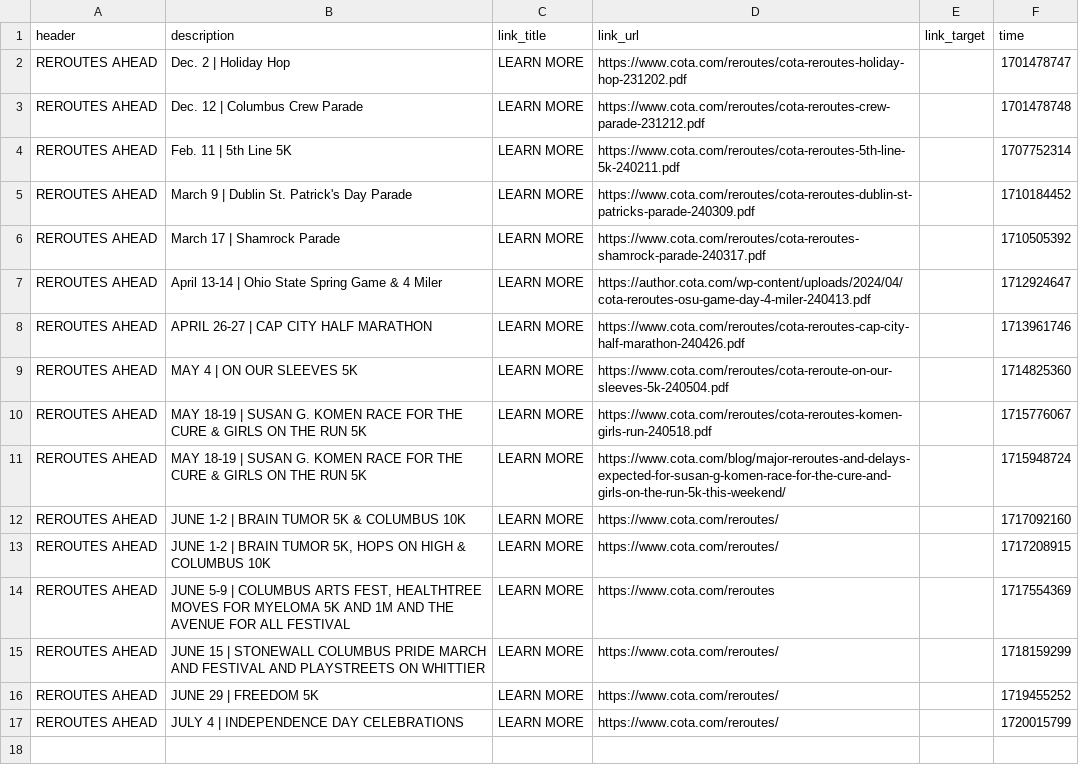
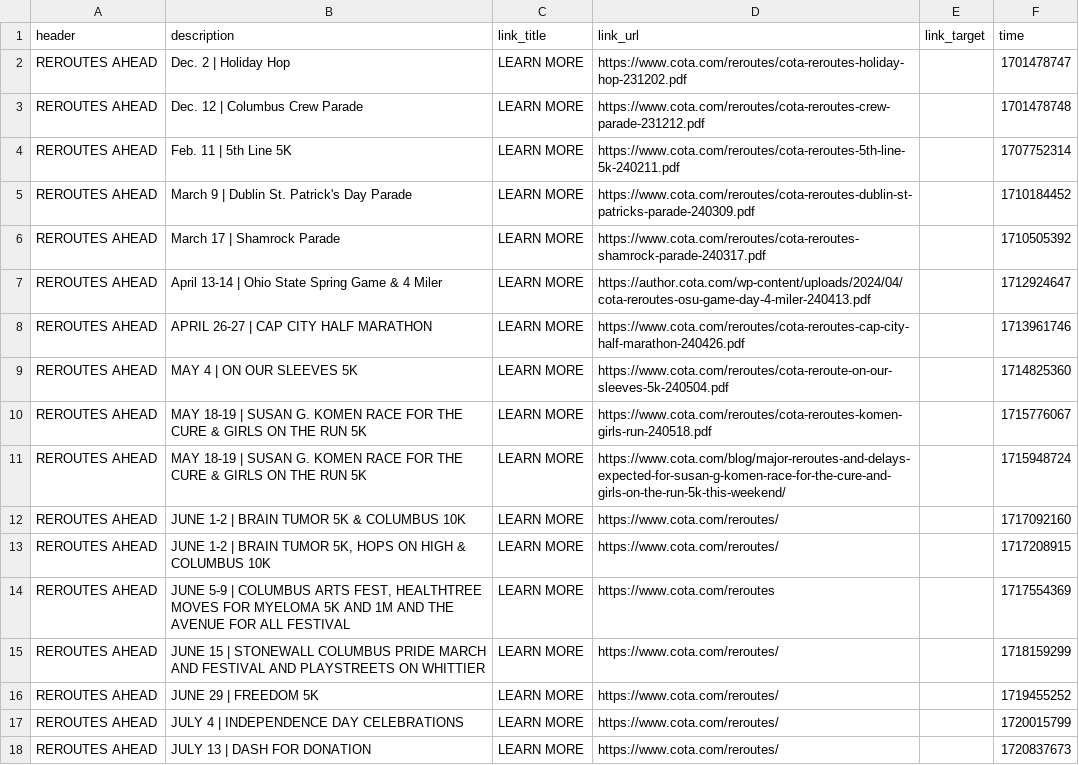
Before and after one commit to benlk/cota-reroute-pdf-rss, a CSV file: alerts-log.csv, drawn as a sheet; the diff names each change by its address in the sheet, - before the commit and + after, or states it on an @@ line.

```diff
--- a/alerts-log.csv
+++ b/alerts-log.csv
+row 18: REROUTES AHEAD | JULY 13 | DASH FOR DONATION | LEARN MORE | https://www.cota.com/reroutes/ |  | 1720837673
```
Also changed, not shown: 1 other file.
